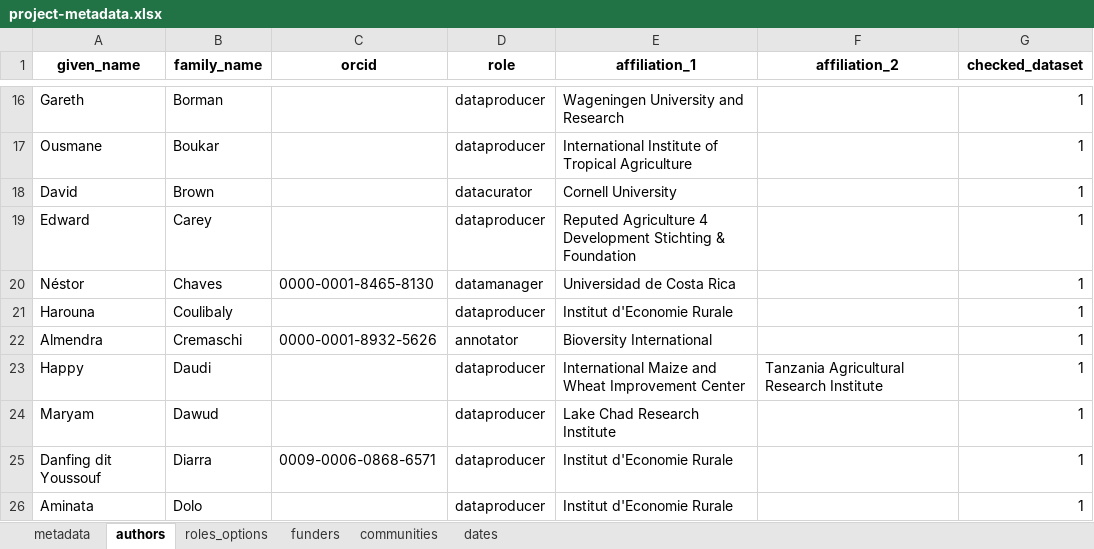
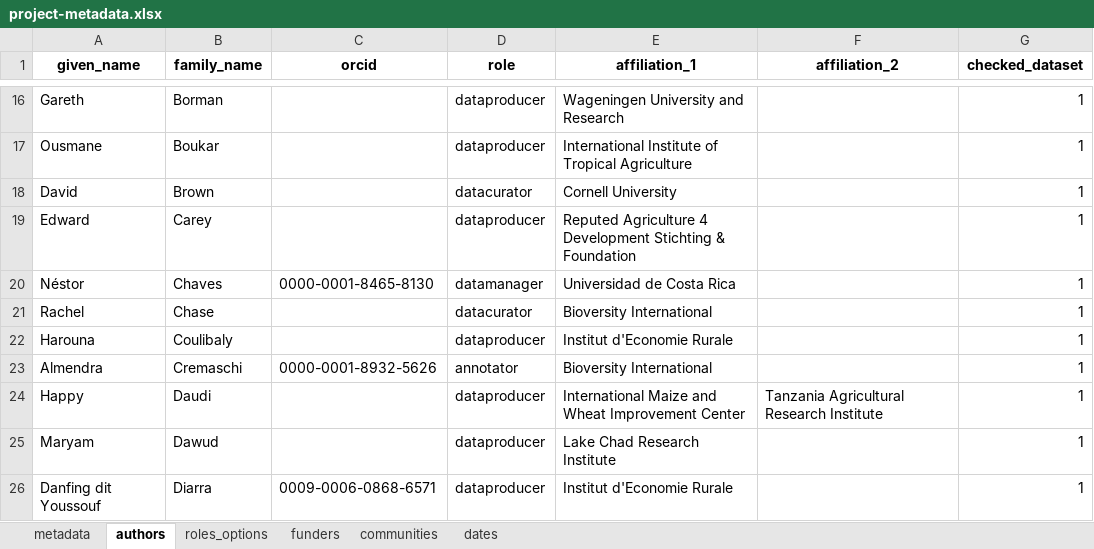
Before and after one commit to AgrDataSci/tricot-data, an Excel workbook: metadata/project-metadata.xlsx, sheet authors, drawn as a sheet; only a part is shown, gaps mark what is left out; the shorter side is filled out with more unchanged rows; values as stored, in another font and other column widths than the file's, no borders; the diff names each change by its address in the sheet, - before the commit and + after, or states it on an @@ line.

```diff
--- a/metadata/project-metadata.xlsx (sheet authors)
+++ b/metadata/project-metadata.xlsx (sheet authors)
+row 21: Rachel | Chase |  | datacurator | Bioversity International |  | 1
```
Also changed, not shown: 3 other files.
